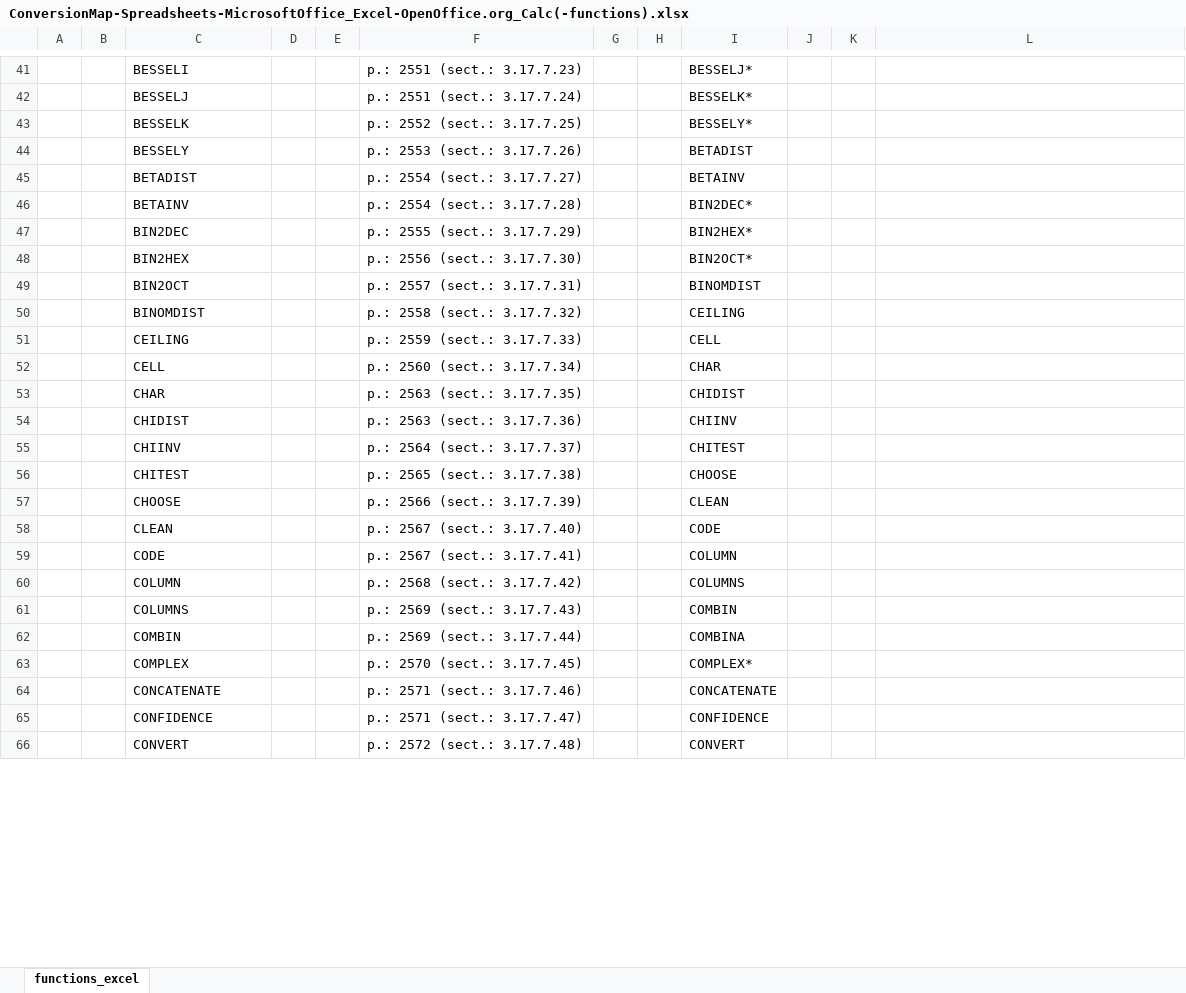
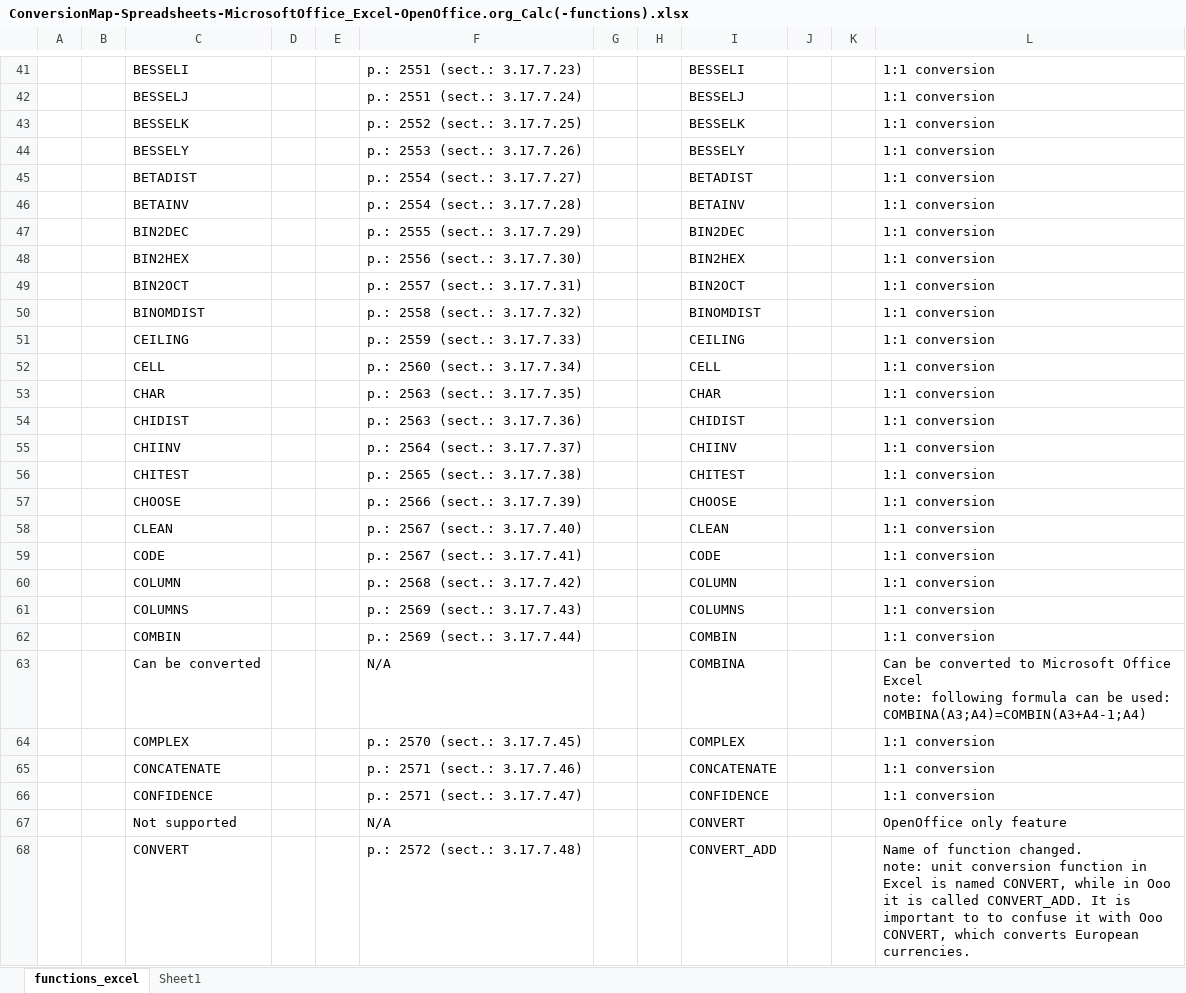
Before and after one commit to svn2github/zlib123, an Excel workbook: docs/Developer documentation/ConversionMap-Spreadsheets-MicrosoftOffice_Excel-OpenOffice.org_Calc(-functions).xlsx, sheet functions_excel, drawn as a sheet; only a part is shown, gaps mark what is left out; values as stored, in another font and other column widths than the file's, no cell formats; conditional formats and table styles not drawn; addresses are those after the commit; ↵ is a line break in a cell; the diff covers the shown part only; the diff names each change by its address in the sheet, - before the commit and + after, or states it on an @@ line.

Commit message:
reorganized. updated.
git-svn-id: http://svn.code.sf.net/p/odf-converter/code/trunk@3228 24c45a59-3718-0410-950f-d1d872dd8675

```diff
--- a/docs/Developer documentation/ConversionMap-Spreadsheets-MicrosoftOffice_Excel-OpenOffice.org_Calc(-functions).xlsx (sheet functions_excel)
+++ b/docs/Developer documentation/ConversionMap-Spreadsheets-MicrosoftOffice_Excel-OpenOffice.org_Calc(-functions).xlsx (sheet functions_excel)
+sheet tab: Sheet1
-I41: BESSELJ*
+I41: BESSELI
-L41:L62: (empty)
+L41:L62: 1:1 conversion
-I42: BESSELK*
+I42: BESSELJ
-I43: BESSELY*
+I43: BESSELK
-I44: BETADIST
+I44: BESSELY
-I45: BETAINV
+I45: BETADIST
-I46: BIN2DEC*
+I46: BETAINV
-I47: BIN2HEX*
+I47: BIN2DEC
-I48: BIN2OCT*
+I48: BIN2HEX
-I49: BINOMDIST
+I49: BIN2OCT
-I50: CEILING
+I50: BINOMDIST
-I51: CELL
+I51: CEILING
-I52: CHAR
+I52: CELL
-I53: CHIDIST
+I53: CHAR
-I54: CHIINV
+I54: CHIDIST
-I55: CHITEST
+I55: CHIINV
-I56: CHOOSE
+I56: CHITEST
-I57: CLEAN
+I57: CHOOSE
-I58: CODE
+I58: CLEAN
-I59: COLUMN
+I59: CODE
-I60: COLUMNS
+I60: COLUMN
-I61: COMBIN
+I61: COLUMNS
-I62: COMBINA
+I62: COMBIN
+row 63:  |  | Can be converted |  |  | N/A |  |  | COMBINA |  |  | Can be converted to Microsoft Office Excel ↵ note: following formula can be used: ↵ COMBINA(A3;A4)=COMBIN(A3+A4-1;A4)
-I64: COMPLEX*
+I64: COMPLEX
-L64:L66: (empty)
+L64:L66: 1:1 conversion
+row 67:  |  | Not supported |  |  | N/A |  |  | CONVERT |  |  | OpenOffice only feature
-I68: CONVERT
+I68: CONVERT_ADD
-L68: (empty)
+L68: Name of function changed. ↵ note: unit conversion function in Excel is named CONVERT, while in Ooo it is called CONVERT_ADD. It is important to to confuse it with Ooo CONVERT, which converts European currencies.
```
Also changed, not shown: 40 added rows, 70 removed rows, 604 edited cells and merged cells elsewhere in this sheet, cell formats, hidden cells.
